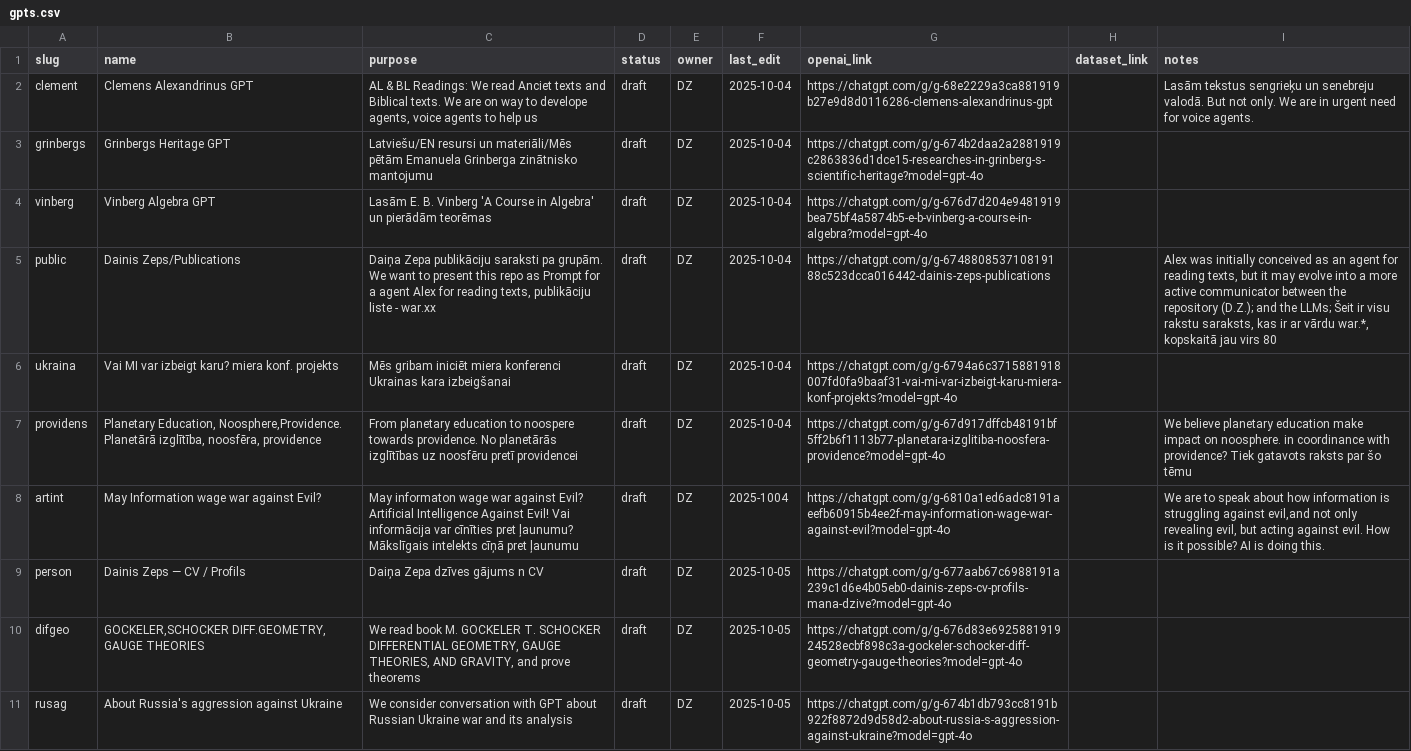
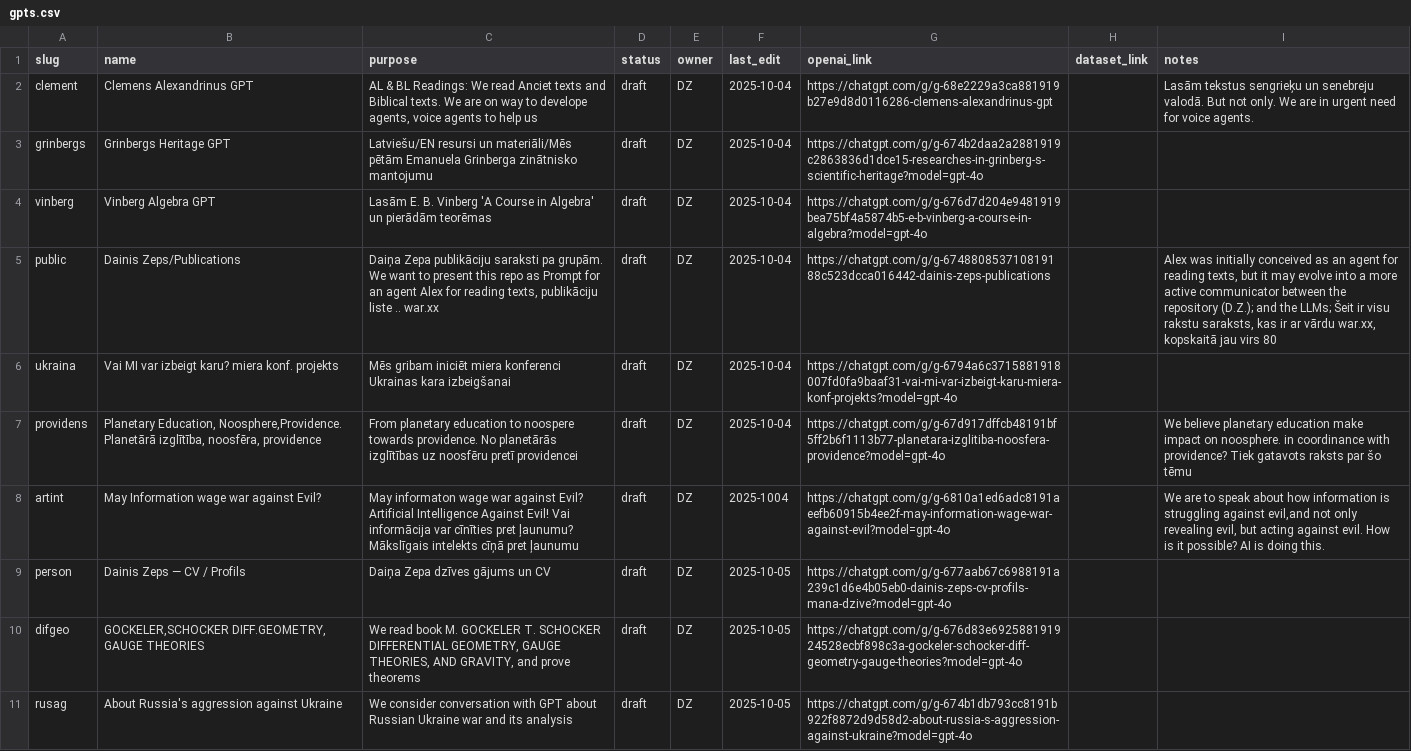
Before and after one commit to italozeps/custom-gpts, a CSV file: docs/gpts.csv, drawn as a sheet; only a part is shown.

```diff
--- a/docs/gpts.csv
+++ b/docs/gpts.csv
@@ -4,3 +4,3 @@ grinbergs,Grinbergs Heritage GPT,"Latviešu/EN resursi un materiāli/Mēs pētā
 vinberg,Vinberg Algebra GPT,Lasām E. B. Vinberg 'A Course in Algebra' un pierādām teorēmas,draft,DZ,2025-10-04,https://chatgpt.com/g/g-676d7d204e9481919bea75bf4a5874b5-e-b-vinberg-a-course-in-algebra?model=gpt-4o,,
-public, Dainis Zeps/Publications, "Daiņa Zepa publikāciju saraksti pa grupām. We want to present this repo as Prompt for a agent Alex for reading texts, publikāciju liste - war.xx",draft,DZ,2025-10-04,https://chatgpt.com/g/g-674880853710819188c523dcca016442-dainis-zeps-publications,,"Alex was initially conceived as an agent for reading texts, but it may evolve into a more active communicator between the repository (D.Z.); and the LLMs; Šeit ir visu rakstu saraksts, kas ir ar vārdu war.*, kopskaitā jau virs 80"
+public,Dainis Zeps/Publications,"Daiņa Zepa publikāciju saraksti pa grupām. We want to present this repo as Prompt for an agent Alex for reading texts, publikāciju liste .. war.xx",draft,DZ,2025-10-04,https://chatgpt.com/g/g-674880853710819188c523dcca016442-dainis-zeps-publications,,"Alex was initially conceived as an agent for reading texts, but it may evolve into a more active communicator between the repository (D.Z.); and the LLMs; Šeit ir visu rakstu saraksts, kas ir ar vārdu war.xx, kopskaitā jau virs 80"
 ukraina, Vai MI var izbeigt karu? miera konf. projekts,Mēs gribam iniciēt miera konferenci Ukrainas kara izbeigšanai,draft,DZ,2025-10-04,https://chatgpt.com/g/g-6794a6c3715881918007fd0fa9baaf31-vai-mi-var-izbeigt-karu-miera-konf-projekts?model=gpt-4o,,
@@ -8,3 +8,3 @@ providens,"Planetary Education, Noosphere,Providence. Planetārā izglītība, n
 artint,May Information wage war against Evil?,"May informaton wage war against Evil? Artificial Intelligence Against Evil! Vai informācija var cīnīties pret ļaunumu? Mākslīgais intelekts cīņā pret ļaunumu",draft,DZ,2025-1004,https://chatgpt.com/g/g-6810a1ed6adc8191aeefb60915b4ee2f-may-information-wage-war-against-evil?model=gpt-4o,," We are to speak about how information is struggling against evil,and not only revealing evil, but acting against evil. How is it possible? AI is doing this."
-person,"Dainis Zeps — CV / Profils","Daiņa Zepa dzīves gājums n CV",draft,DZ,2025-10-05,https://chatgpt.com/g/g-677aab67c6988191a239c1d6e4b05eb0-dainis-zeps-cv-profils-mana-dzive?model=gpt-4o,,
+person,"Dainis Zeps — CV / Profils","Daiņa Zepa dzīves gājums un CV",draft,DZ,2025-10-05,https://chatgpt.com/g/g-677aab67c6988191a239c1d6e4b05eb0-dainis-zeps-cv-profils-mana-dzive?model=gpt-4o,,
 difgeo,"GOCKELER,SCHOCKER DIFF.GEOMETRY, GAUGE THEORIES","We read book M. GOCKELER T. SCHOCKER DIFFERENTIAL GEOMETRY, GAUGE THEORIES, AND GRAVITY, and prove theorems",draft,DZ,2025-10-05,https://chatgpt.com/g/g-676d83e692588191924528ecbf898c3a-gockeler-schocker-diff-geometry-gauge-theories?model=gpt-4o,,
```
